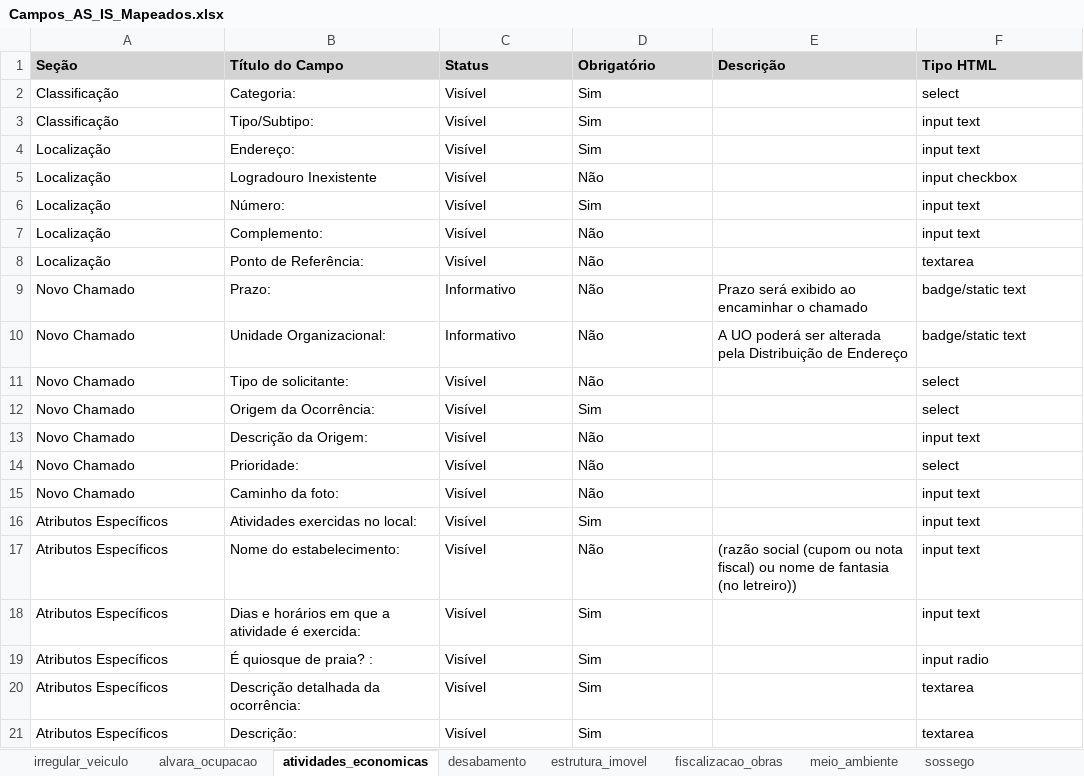
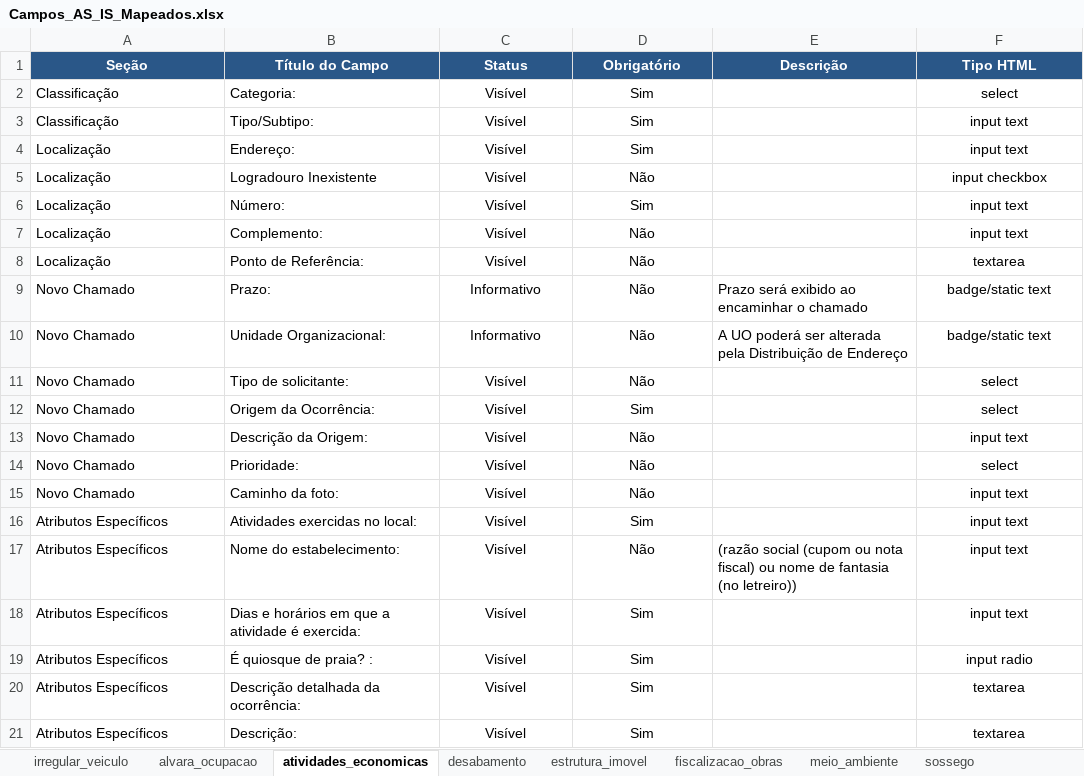
Before and after one commit to rickdourado/servicoscrc, an Excel workbook: refs/planilhas/Campos_AS_IS_Mapeados.xlsx, sheet atividades_economicas, drawn as a sheet; values as stored, in another font and other column widths than the file's, no borders; the diff names each change by its address in the sheet, - before the commit and + after, or states it on an @@ line.

```diff
--- a/refs/planilhas/Campos_AS_IS_Mapeados.xlsx (sheet atividades_economicas)
+++ b/refs/planilhas/Campos_AS_IS_Mapeados.xlsx (sheet atividades_economicas)
@@ A1:F1 alignment: left → center, fill: #D3D3D3 → #2A5788, text colour: black → #FFFFFF @@
-C2:D21 alignment: left
+C2:D21 alignment: center
-F2:F21 alignment: left
+F2:F21 alignment: center
```
Also changed, not shown: sheet sossego, sheet irregular_veiculo, sheet veiculo_abandonado, sheet meio_ambiente, sheet estrutura_imovel, sheet fiscalizacao_obras, 2 more sheets, 4 other files.
